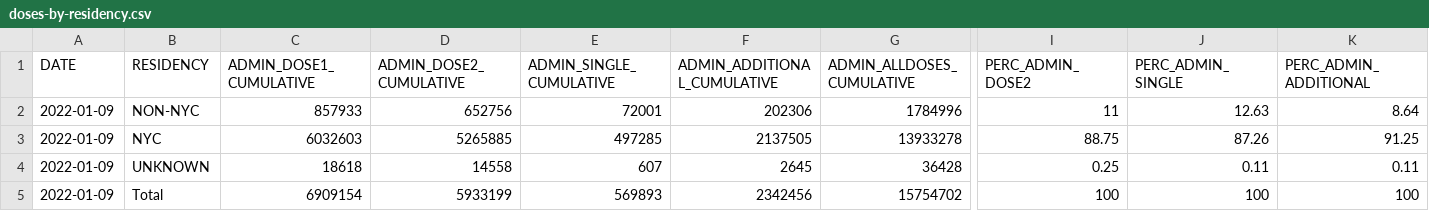
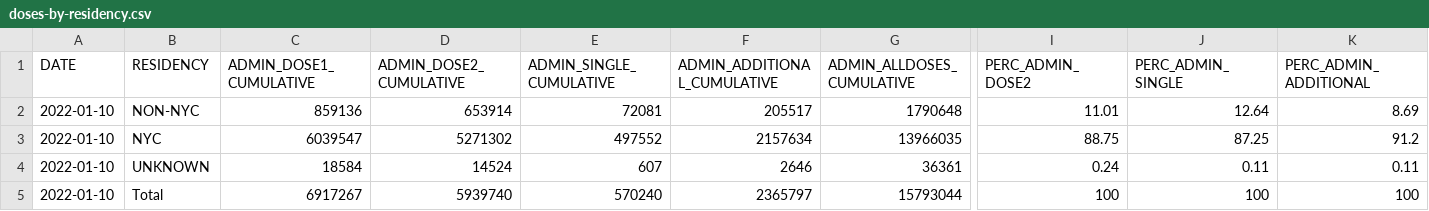
Before and after one commit to nychealth/covid-vaccine-data, a CSV file: doses/doses-by-residency.csv, drawn as a sheet; only a part is shown, gaps mark what is left out; the diff covers the shown part only; the diff names each change by its address in the sheet, - before the commit and + after, or states it on an @@ line.

```diff
--- a/doses/doses-by-residency.csv
+++ b/doses/doses-by-residency.csv
-A2:A5 (DATE): 2022-01-09
+A2:A5 (DATE): 2022-01-10
-C2 (ADMIN_DOSE1_CUMULATIVE): 857933
+C2 (ADMIN_DOSE1_CUMULATIVE): 859136
-D2 (ADMIN_DOSE2_CUMULATIVE): 652756
+D2 (ADMIN_DOSE2_CUMULATIVE): 653914
-E2 (ADMIN_SINGLE_CUMULATIVE): 72001
+E2 (ADMIN_SINGLE_CUMULATIVE): 72081
-F2 (ADMIN_ADDITIONAL_CUMULATIVE): 202306
+F2 (ADMIN_ADDITIONAL_CUMULATIVE): 205517
-G2 (ADMIN_ALLDOSES_CUMULATIVE): 1784996
+G2 (ADMIN_ALLDOSES_CUMULATIVE): 1790648
-I2 (PERC_ADMIN_DOSE2): 11
+I2 (PERC_ADMIN_DOSE2): 11.01
-J2 (PERC_ADMIN_SINGLE): 12.63
+J2 (PERC_ADMIN_SINGLE): 12.64
-K2 (PERC_ADMIN_ADDITIONAL): 8.64
+K2 (PERC_ADMIN_ADDITIONAL): 8.69
-C3 (ADMIN_DOSE1_CUMULATIVE): 6032603
+C3 (ADMIN_DOSE1_CUMULATIVE): 6039547
-D3 (ADMIN_DOSE2_CUMULATIVE): 5265885
+D3 (ADMIN_DOSE2_CUMULATIVE): 5271302
-E3 (ADMIN_SINGLE_CUMULATIVE): 497285
+E3 (ADMIN_SINGLE_CUMULATIVE): 497552
-F3 (ADMIN_ADDITIONAL_CUMULATIVE): 2137505
+F3 (ADMIN_ADDITIONAL_CUMULATIVE): 2157634
-G3 (ADMIN_ALLDOSES_CUMULATIVE): 13933278
+G3 (ADMIN_ALLDOSES_CUMULATIVE): 13966035
-J3 (PERC_ADMIN_SINGLE): 87.26
+J3 (PERC_ADMIN_SINGLE): 87.25
-K3 (PERC_ADMIN_ADDITIONAL): 91.25
+K3 (PERC_ADMIN_ADDITIONAL): 91.2
-C4 (ADMIN_DOSE1_CUMULATIVE): 18618
+C4 (ADMIN_DOSE1_CUMULATIVE): 18584
-D4 (ADMIN_DOSE2_CUMULATIVE): 14558
+D4 (ADMIN_DOSE2_CUMULATIVE): 14524
-F4 (ADMIN_ADDITIONAL_CUMULATIVE): 2645
+F4 (ADMIN_ADDITIONAL_CUMULATIVE): 2646
-G4 (ADMIN_ALLDOSES_CUMULATIVE): 36428
+G4 (ADMIN_ALLDOSES_CUMULATIVE): 36361
-I4 (PERC_ADMIN_DOSE2): 0.25
+I4 (PERC_ADMIN_DOSE2): 0.24
-C5 (ADMIN_DOSE1_CUMULATIVE): 6909154
+C5 (ADMIN_DOSE1_CUMULATIVE): 6917267
-D5 (ADMIN_DOSE2_CUMULATIVE): 5933199
+D5 (ADMIN_DOSE2_CUMULATIVE): 5939740
-E5 (ADMIN_SINGLE_CUMULATIVE): 569893
+E5 (ADMIN_SINGLE_CUMULATIVE): 570240
-F5 (ADMIN_ADDITIONAL_CUMULATIVE): 2342456
+F5 (ADMIN_ADDITIONAL_CUMULATIVE): 2365797
-G5 (ADMIN_ALLDOSES_CUMULATIVE): 15754702
+G5 (ADMIN_ALLDOSES_CUMULATIVE): 15793044
```
Also changed, not shown: 2 edited cells elsewhere in this file, doses/doses-by-day.csv, doses/doses-by-residency-age.csv, 1 other file.
